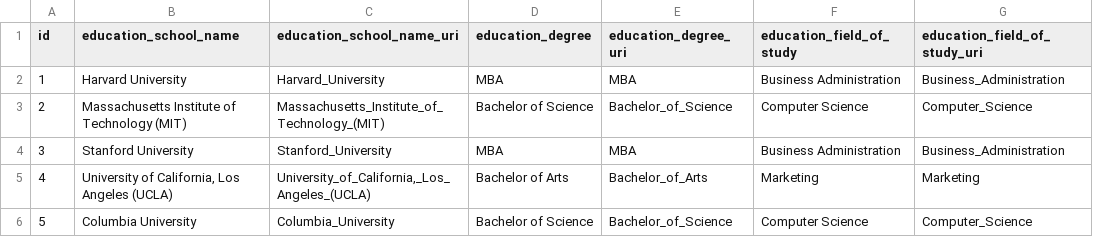
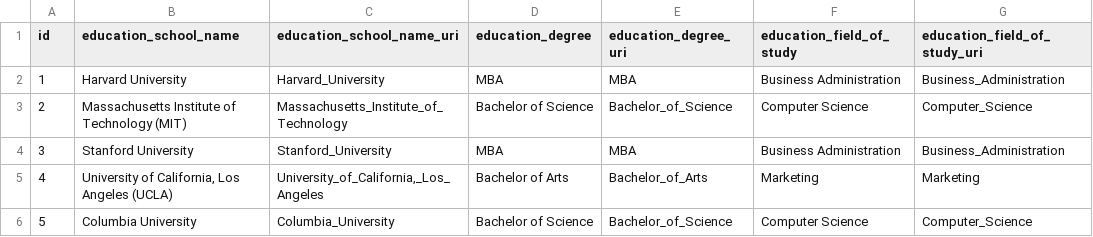
Before and after one commit to danielhmills/virtuoso_search_recruitment_demo, a CSV file: applicant_educations.csv, drawn as a sheet; only a part is shown; the diff names each change by its address in the sheet, - before the commit and + after, or states it on an @@ line.

Commit message:
cleaned university names

```diff
--- a/applicant_educations.csv
+++ b/applicant_educations.csv
-C3 (education_school_name_uri): Massachusetts_Institute_of_Technology_(MIT)
+C3 (education_school_name_uri): Massachusetts_Institute_of_Technology
-C5 (education_school_name_uri): University_of_California,_Los_Angeles_(UCLA)
+C5 (education_school_name_uri): University_of_California,_Los_Angeles
```
